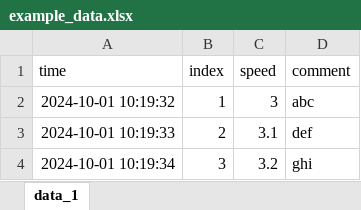
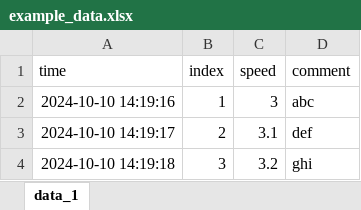
Before and after one commit to peak-solution/asam_ods_exd_api_xlsx, an Excel workbook: data/example_data.xlsx, sheet data_1, drawn as a sheet; values as stored, in another font and other column widths than the file's, no borders; the diff names each change by its address in the sheet, - before the commit and + after, or states it on an @@ line.

Commit message:
implement excel reader

```diff
--- a/data/example_data.xlsx (sheet data_1)
+++ b/data/example_data.xlsx (sheet data_1)
-A2 (time): 2024-10-01 10:19:32
+A2 (time): 2024-10-10 14:19:16
-A3 (time): 2024-10-01 10:19:33
+A3 (time): 2024-10-10 14:19:17
-A4 (time): 2024-10-01 10:19:34
+A4 (time): 2024-10-10 14:19:18
```
Also changed, not shown: data/example_data_two_sheets.xlsx, 13 other files.
